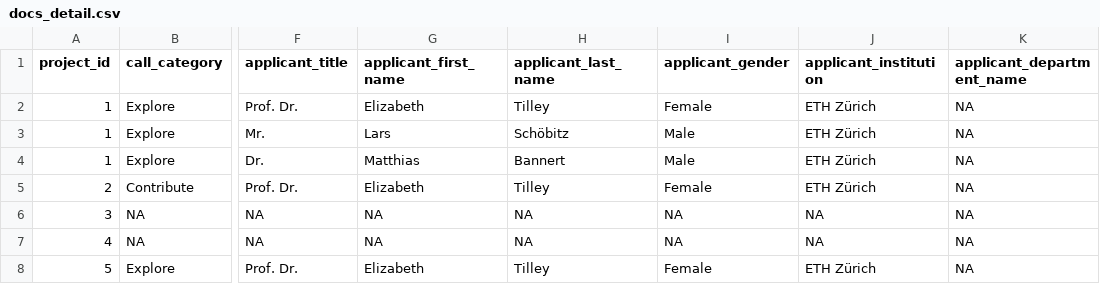
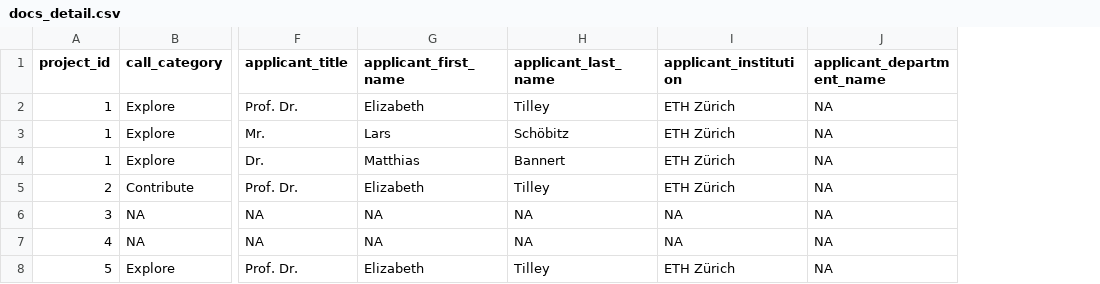
Before and after one commit to Global-Health-Engineering/ethord, a CSV file: inst/extdata/docs_detail.csv, drawn as a sheet; only a part is shown, gaps mark what is left out; the diff names each change by its address in the sheet, - before the commit and + after, or states it on an @@ line.

```diff
--- a/inst/extdata/docs_detail.csv
+++ b/inst/extdata/docs_detail.csv
-column I (applicant_gender), rows 2-8: Female | Male | Male | Female | NA | NA | Female
```
Also changed, not shown: data-raw/dictionary.csv, data-raw/docs_detail.csv, 12 other files.
